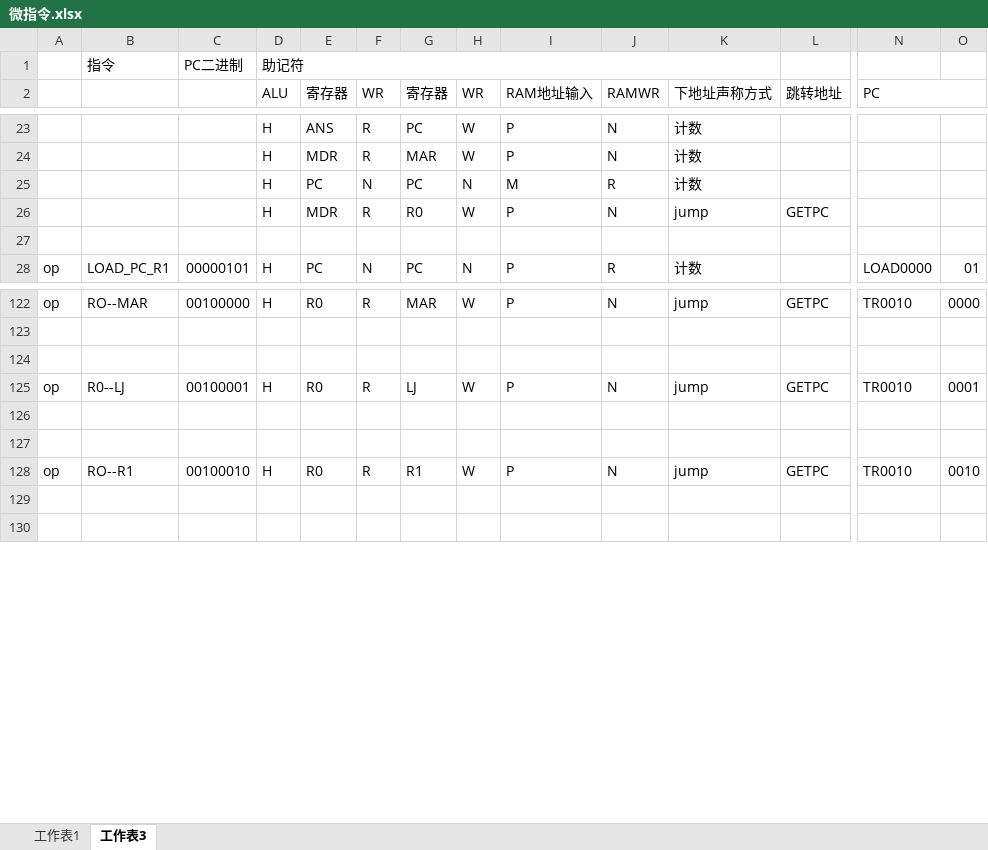
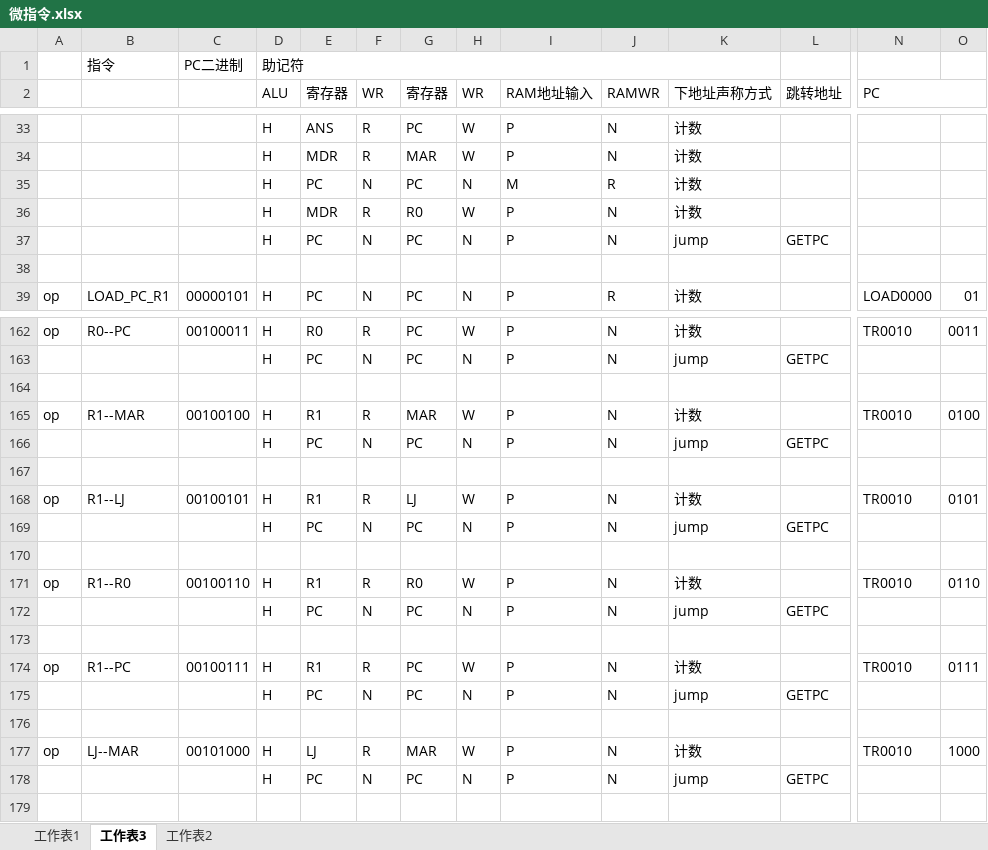
Before and after one commit to QFP-ZJT/poco, an Excel workbook: 微指令.xlsx, sheet 工作表3, drawn as a sheet; only a part is shown, gaps mark what is left out; values as stored, in another font and other column widths than the file's, no cell formats; addresses are those after the commit; rows hold the shown columns only; the diff covers the shown part only; the diff names each change by its address in the sheet, - before the commit and + after, or states it on an @@ line.

```diff
--- a/微指令.xlsx (sheet 工作表3)
+++ b/微指令.xlsx (sheet 工作表3)
+sheet tab: 工作表2
-K36 (下地址声称方式): jump
+K36 (下地址声称方式): 计数
-L36 (跳转地址): GETPC
+L36 (跳转地址): (empty)
+row 37:  |  |  | H | PC | N | PC | N | P | N | jump | GETPC
-B162: RO--MAR
+B162: R0--PC
-C162: 00100000
+C162: 00100011
-G162 (寄存器): MAR
+G162 (寄存器): PC
-K162 (下地址声称方式): jump
+K162 (下地址声称方式): 计数
-L162 (跳转地址): GETPC
+L162 (跳转地址): (empty)
-O162: 0000
+O162: 0011
+row 163:  |  |  | H | PC | N | PC | N | P | N | jump | GETPC
+row 165: op | R1--MAR | 00100100 | H | R1 | R | MAR | W | P | N | 计数 |  | TR0010 | 0100
+row 166:  |  |  | H | PC | N | PC | N | P | N | jump | GETPC
-B168: R0--LJ
+B168: R1--LJ
-C168: 00100001
+C168: 00100101
-E168 (寄存器): R0
+E168 (寄存器): R1
-K168 (下地址声称方式): jump
+K168 (下地址声称方式): 计数
-L168 (跳转地址): GETPC
+L168 (跳转地址): (empty)
-O168: 0001
+O168: 0101
+row 169:  |  |  | H | PC | N | PC | N | P | N | jump | GETPC
+row 171: op | R1--R0 | 00100110 | H | R1 | R | R0 | W | P | N | 计数 |  | TR0010 | 0110
+row 172:  |  |  | H | PC | N | PC | N | P | N | jump | GETPC
-B174: RO--R1
+B174: R1--PC
-C174: 00100010
+C174: 00100111
-E174 (寄存器): R0
+E174 (寄存器): R1
-G174 (寄存器): R1
+G174 (寄存器): PC
-K174 (下地址声称方式): jump
+K174 (下地址声称方式): 计数
-L174 (跳转地址): GETPC
+L174 (跳转地址): (empty)
-O174: 0010
+O174: 0111
+row 175:  |  |  | H | PC | N | PC | N | P | N | jump | GETPC
+row 177: op | LJ--MAR | 00101000 | H | LJ | R | MAR | W | P | N | 计数 |  | TR0010 | 1000
+row 178:  |  |  | H | PC | N | PC | N | P | N | jump | GETPC
```
Also changed, not shown: 66 added rows, 31 removed rows, 12 moved rows, 129 edited cells and merged cells elsewhere in this sheet, cell formats, 7 other files.
